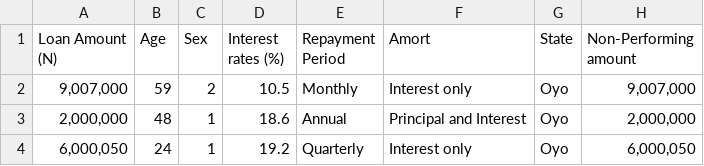
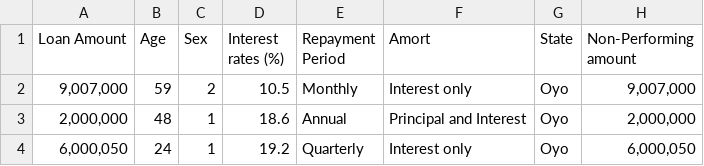
Before and after one commit to OMARTINS2912/Credit-Clients---Cleaned, a CSV file: Credit Clients - Cleaned.csv, drawn as a sheet; only a part is shown.

Commit message:
Add files via upload

```diff
--- a/Credit Clients - Cleaned.csv
+++ b/Credit Clients - Cleaned.csv
@@ -1,2 +1,2 @@
-Loan Amount (N),Age,Sex,Interest rates (%),Repayment Period,Amort,State,Non-Performing amount
+Loan Amount,Age,Sex,Interest rates (%),Repayment Period,Amort,State,Non-Performing amount
 "9,007,000",59,2,10.5,Monthly,Interest only,Oyo,"9,007,000"
```
